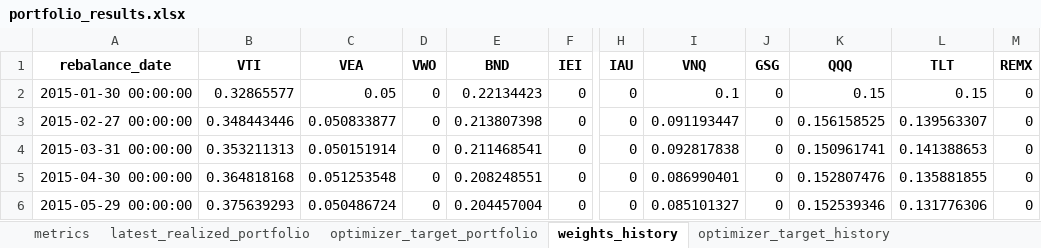
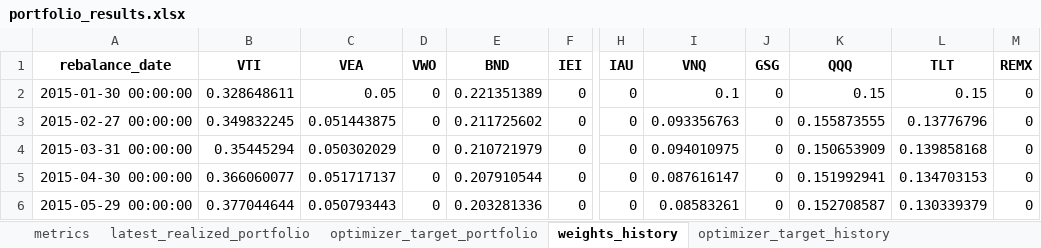
Before and after one commit to ignacio-ireta/etf-portfolio-research, an Excel workbook: reports/excel/portfolio_results.xlsx, sheet weights_history, drawn as a sheet; only a part is shown, gaps mark what is left out; values as stored, in another font and other column widths than the file's, no borders; the diff covers the shown part only; the diff names each change by its address in the sheet, - before the commit and + after, or states it on an @@ line.

```diff
--- a/reports/excel/portfolio_results.xlsx (sheet weights_history)
+++ b/reports/excel/portfolio_results.xlsx (sheet weights_history)
-B2 (VTI): 0.32865577
+B2 (VTI): 0.328648611
-E2 (BND): 0.22134423
+E2 (BND): 0.221351389
-B3 (VTI): 0.348443446
+B3 (VTI): 0.349832245
-C3 (VEA): 0.050833877
+C3 (VEA): 0.051443875
-E3 (BND): 0.213807398
+E3 (BND): 0.211725602
-I3 (VNQ): 0.091193447
+I3 (VNQ): 0.093356763
-K3 (QQQ): 0.156158525
+K3 (QQQ): 0.155873555
-L3 (TLT): 0.139563307
+L3 (TLT): 0.13776796
-B4 (VTI): 0.353211313
+B4 (VTI): 0.35445294
-C4 (VEA): 0.050151914
+C4 (VEA): 0.050302029
-E4 (BND): 0.211468541
+E4 (BND): 0.210721979
-I4 (VNQ): 0.092817838
+I4 (VNQ): 0.094010975
-K4 (QQQ): 0.150961741
+K4 (QQQ): 0.150653909
-L4 (TLT): 0.141388653
+L4 (TLT): 0.139858168
-B5 (VTI): 0.364818168
+B5 (VTI): 0.366060077
-C5 (VEA): 0.051253548
+C5 (VEA): 0.051717137
-E5 (BND): 0.208248551
+E5 (BND): 0.207910544
-I5 (VNQ): 0.086990401
+I5 (VNQ): 0.087616147
-K5 (QQQ): 0.152807476
+K5 (QQQ): 0.151992941
-L5 (TLT): 0.135881855
+L5 (TLT): 0.134703153
-B6 (VTI): 0.375639293
+B6 (VTI): 0.377044644
-C6 (VEA): 0.050486724
+C6 (VEA): 0.050793443
-E6 (BND): 0.204457004
+E6 (BND): 0.203281336
-I6 (VNQ): 0.085101327
+I6 (VNQ): 0.08583261
-K6 (QQQ): 0.152539346
+K6 (QQQ): 0.152708587
-L6 (TLT): 0.131776306
+L6 (TLT): 0.130339379
```
Also changed, not shown: 1 removed row and 1212 edited cells elsewhere in this sheet, sheet realized_constraint_warnings, sheet rebalance_summary, sheet optimizer_target_history, sheet covariance, sheet metrics, sheet weighted_expense_over_time, 11 more sheets, reports/excel/optimized_portfolios.xlsx, 52 other files.
